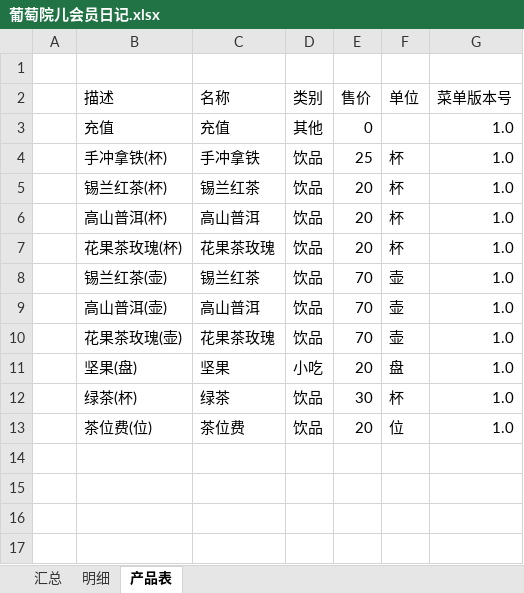
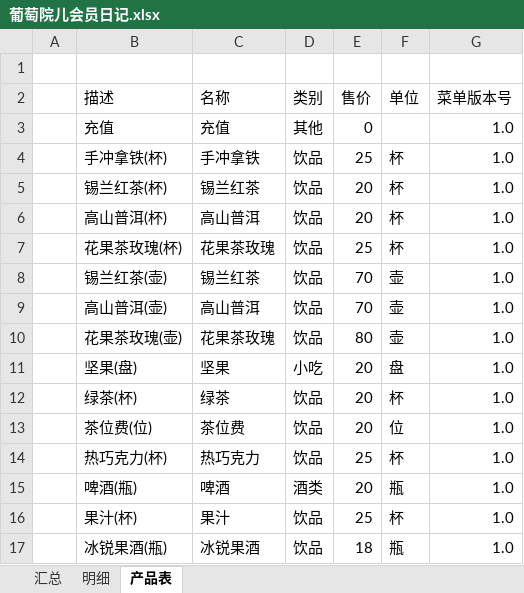
Before and after one commit to hanyong37/ptye, an Excel workbook: 文档/葡萄院儿会员日记.xlsx, sheet 产品表, drawn as a sheet; values as stored, in another font and other column widths than the file's, no borders; table styles not drawn; the diff names each change by its address in the sheet, - before the commit and + after, or states it on an @@ line.

```diff
--- a/文档/葡萄院儿会员日记.xlsx (sheet 产品表)
+++ b/文档/葡萄院儿会员日记.xlsx (sheet 产品表)
-E7 (售价): 20
+E7 (售价): 25
-E10 (售价): 70
+E10 (售价): 80
-E12 (售价): 30
+E12 (售价): 20
+row 14:  | 热巧克力(杯) | 热巧克力 | 饮品 | 25 | 杯 | 1.0
+row 15:  | 啤酒(瓶) | 啤酒 | 酒类 | 20 | 瓶 | 1.0
+row 16:  | 果汁(杯) | 果汁 | 饮品 | 25 | 杯 | 1.0
+row 17:  | 冰锐果酒(瓶) | 冰锐果酒 | 饮品 | 18 | 瓶 | 1.0
```
Also changed, not shown: sheet 明细, sheet 汇总, formulas that keep their value.
